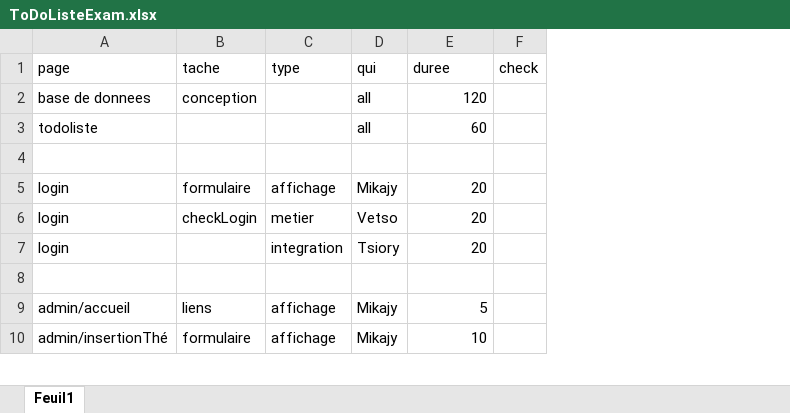
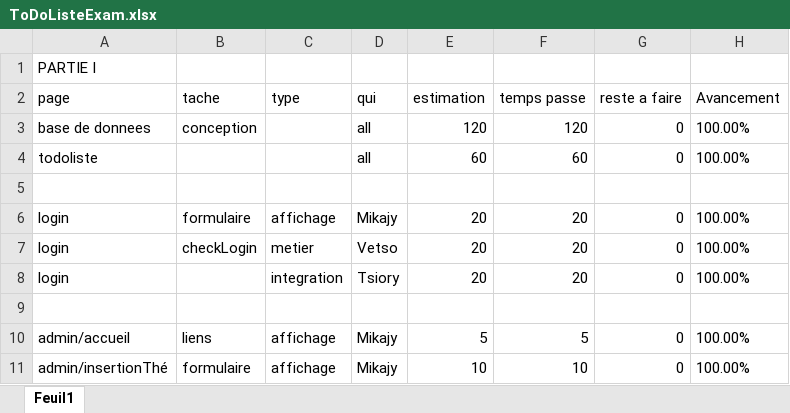
Before and after one commit to lemika1243/The, an Excel workbook: ToDoListeExam.xlsx, sheet Feuil1, drawn as a sheet; only a part is shown; values as stored, in another font and other column widths than the file's, no borders; removed rows and columns are numbered as before the commit, all else as after; the diff covers the shown part only; the diff names each change by its address in the sheet, - before the commit and + after, or states it on an @@ line.

```diff
--- a/ToDoListeExam.xlsx (sheet Feuil1)
+++ b/ToDoListeExam.xlsx (sheet Feuil1)
-column F, row 1: check
+column F, rows 2-11: temps passe | 120 | 60 |  | 20 | 20 | 20 |  | 5 | 10
+column G, rows 2-11: reste a faire | 0 | 0 |  | 0 | 0 | 0 |  | 0 | 0
+column H, rows 2-11: Avancement | 100.00% | 100.00% |  | 100.00% | 100.00% | 100.00% |  | 100.00% | 100.00%
+row 1: PARTIE I
-E2: duree
+E2: estimation
```
Also changed, not shown: 21 added rows and 2 edited cells elsewhere in this sheet, 52 other files.
